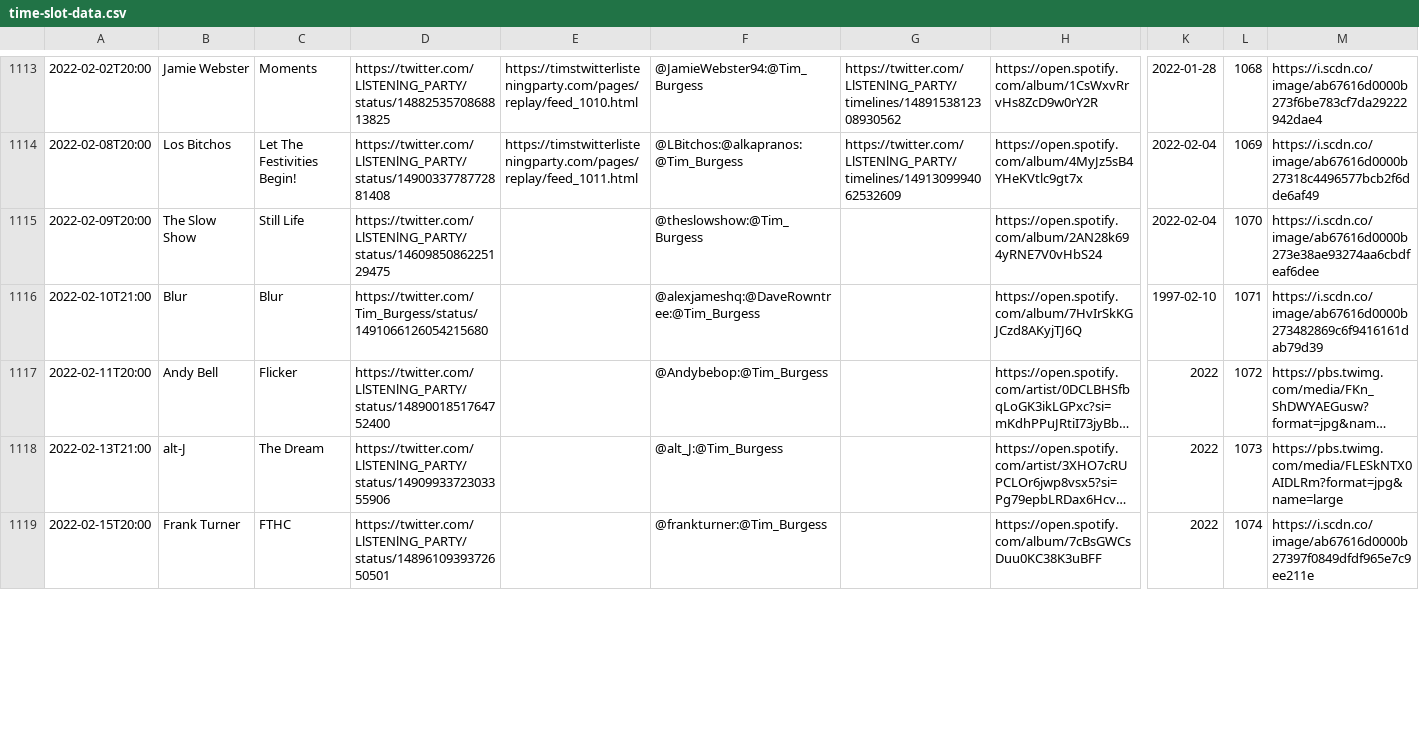
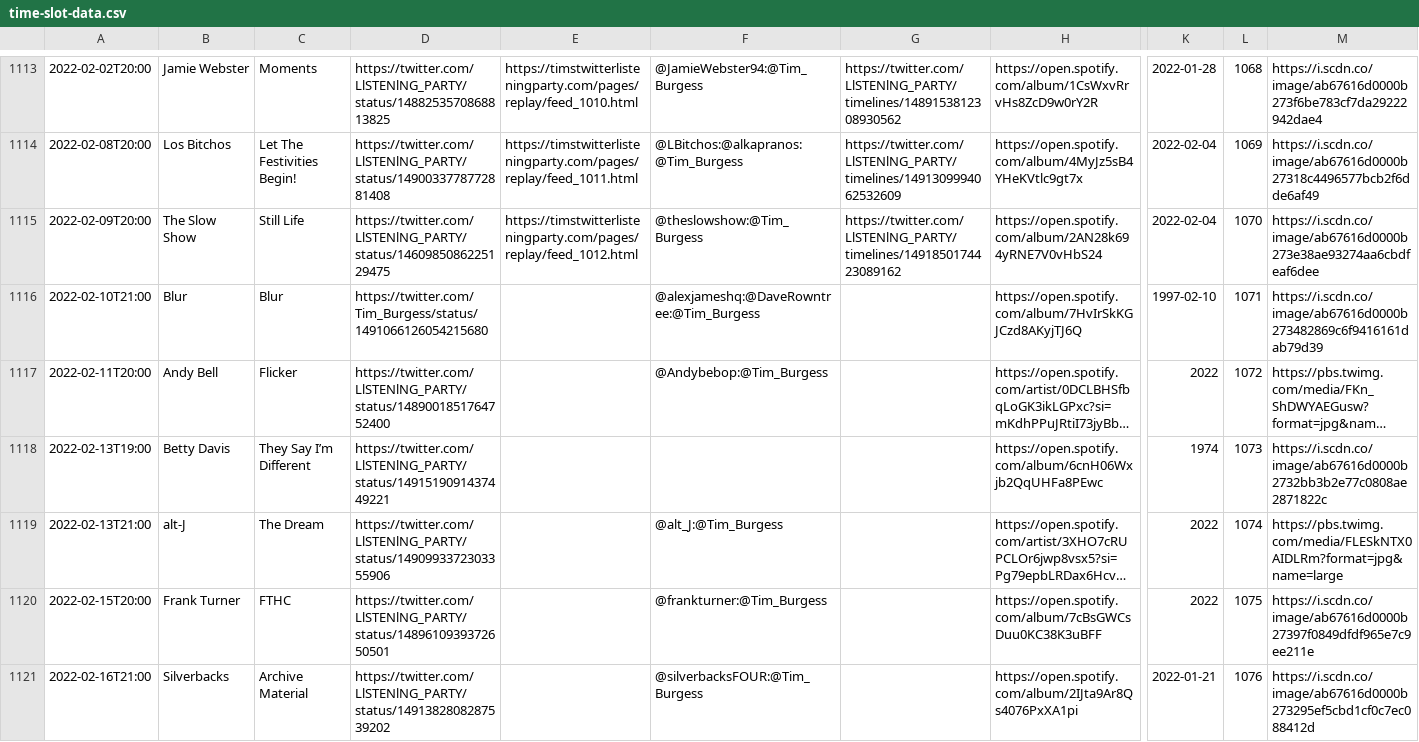
Before and after one commit to matbroughty/timstwitterlisteningparty, a CSV file: data/time-slot-data.csv, drawn as a sheet; only a part is shown, gaps mark what is left out; long unchanged cells end in …; addresses are those after the commit; rows hold the shown columns only; the diff covers the shown part only; the diff names each change by its address in the sheet, - before the commit and + after, or states it on an @@ line.

Commit message:
collection + Ian Prowse, Betty Davis, Silverbacks and melt yourself down added

```diff
--- a/data/time-slot-data.csv
+++ b/data/time-slot-data.csv
-E1115: (empty)
+E1115: https://timstwitterlisteningparty.com/pages/replay/feed_1012.html
-G1115: (empty)
+G1115: https://twitter.com/LlSTENlNG_PARTY/timelines/1491850174423089162
+row 1118: 2022-02-13T19:00 | Betty Davis | They Say I’m Different | https://twitter.com/LlSTENlNG_PARTY/status/1491519091437449221 |  |  |  | https://open.spotify.com/album/6cnH06Wxjb2QqUHFa8PEwc | 1974 | 1073 | https://i.scdn.co/image/ab67616d0000b2732bb3b2e77c0808ae2871822c
-L1119: 1073
+L1119: 1074
-L1120: 1074
+L1120: 1075
+row 1121: 2022-02-16T21:00 | Silverbacks | Archive Material | https://twitter.com/LlSTENlNG_PARTY/status/1491382808287539202 |  | @silverbacksFOUR:@Tim_Burgess |  | https://open.spotify.com/album/2IJta9Ar8Qs4076PxXA1pi | 2022-01-21 | 1076 | https://i.scdn.co/image/ab67616d0000b273295ef5cbd1cf0c7ec088412d
```
Also changed, not shown: 2 added rows and 5 edited cells elsewhere in this file, 10 other files.
